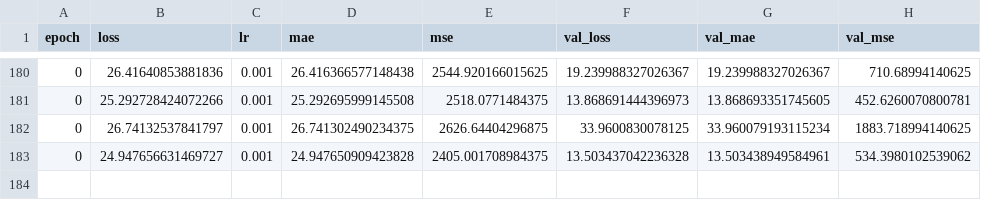
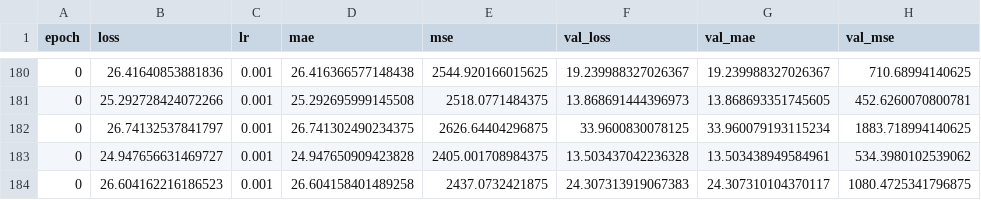
Before and after one commit to ivdorelian/weamyl-lstm, a CSV file: log.csv, drawn as a sheet; only a part is shown, gaps mark what is left out.

```diff
--- a/log.csv
+++ b/log.csv
@@ -183 +183,2 @@ epoch;loss;lr;mae;mse;val_loss;val_mae;val_mse
 0;24.947656631469727;0.001;24.947650909423828;2405.001708984375;13.503437042236328;13.503438949584961;534.3980102539062
+0;26.604162216186523;0.001;26.604158401489258;2437.0732421875;24.307313919067383;24.307310104370117;1080.4725341796875
```
Also changed, not shown: 2 other files.
